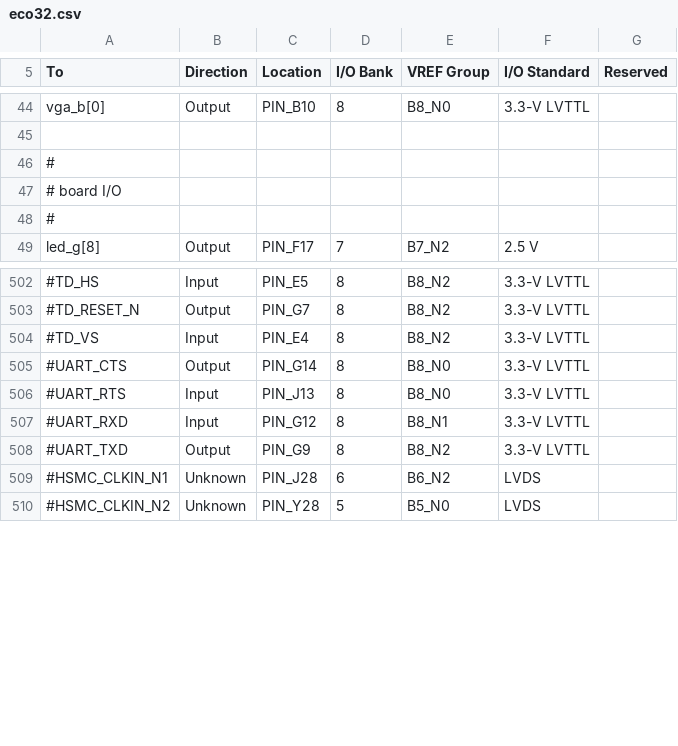
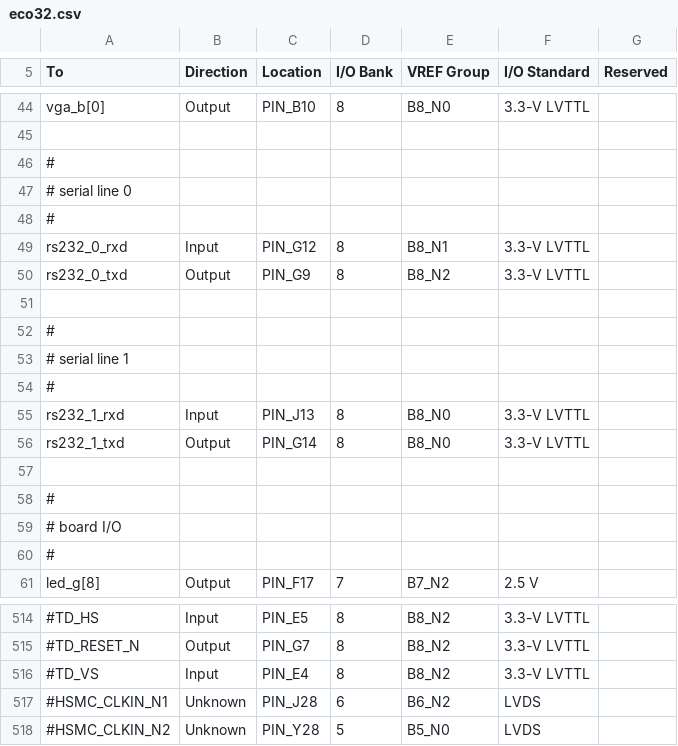
Before and after one commit to hgeisse/eco32, a CSV file: fpga/mc/boards/de2-115/src/toplevel/eco32.csv, drawn as a sheet; only a part is shown, gaps mark what is left out; removed rows and columns are numbered as before the commit, all else as after; the diff names each change by its address in the sheet, - before the commit and + after, or states it on an @@ line.

Commit message:
add serial lines

```diff
--- a/fpga/mc/boards/de2-115/src/toplevel/eco32.csv
+++ b/fpga/mc/boards/de2-115/src/toplevel/eco32.csv
+row 47: # serial line 0
+row 48: #
+row 49: rs232_0_rxd | Input | PIN_G12 | 8 | B8_N1 | 3.3-V LVTTL
+row 50: rs232_0_txd | Output | PIN_G9 | 8 | B8_N2 | 3.3-V LVTTL
+row 51: (empty)
+row 52: #
+row 53: # serial line 1
+row 54: #
+row 55: rs232_1_rxd | Input | PIN_J13 | 8 | B8_N0 | 3.3-V LVTTL
+row 56: rs232_1_txd | Output | PIN_G14 | 8 | B8_N0 | 3.3-V LVTTL
+row 57: (empty)
+row 58: #
-row 505: #UART_CTS | Output | PIN_G14 | 8 | B8_N0 | 3.3-V LVTTL
-row 506: #UART_RTS | Input | PIN_J13 | 8 | B8_N0 | 3.3-V LVTTL
-row 507: #UART_RXD | Input | PIN_G12 | 8 | B8_N1 | 3.3-V LVTTL
-row 508: #UART_TXD | Output | PIN_G9 | 8 | B8_N2 | 3.3-V LVTTL
```
Also changed, not shown: 9 other files.
